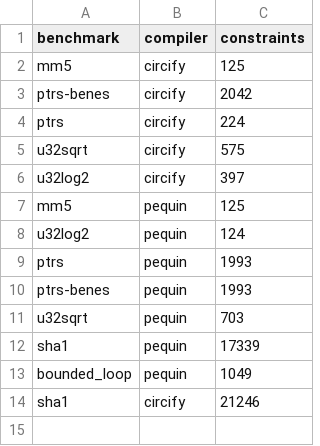
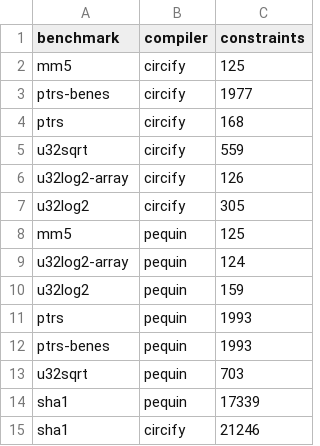
Before and after one commit to circify/compiler, a CSV file: eval/pequin/results.csv, drawn as a sheet.

```diff
--- a/eval/pequin/results.csv
+++ b/eval/pequin/results.csv
@@ -2,8 +2,10 @@ benchmark,compiler,constraints
 mm5,circify,125
-ptrs-benes,circify,2042
-ptrs,circify,224
-u32sqrt,circify,575
-u32log2,circify,397
+ptrs-benes,circify,1977
+ptrs,circify,168
+u32sqrt,circify,559
+u32log2-array,circify,126
+u32log2,circify,305
 mm5,pequin,125
-u32log2,pequin,124
+u32log2-array,pequin,124
+u32log2,pequin,159
 ptrs,pequin,1993
@@ -12,3 +14,2 @@ u32sqrt,pequin,703
 sha1,pequin,17339
-bounded_loop,pequin,1049
 sha1,circify,21246
```
Also changed, not shown: 24 other files.
